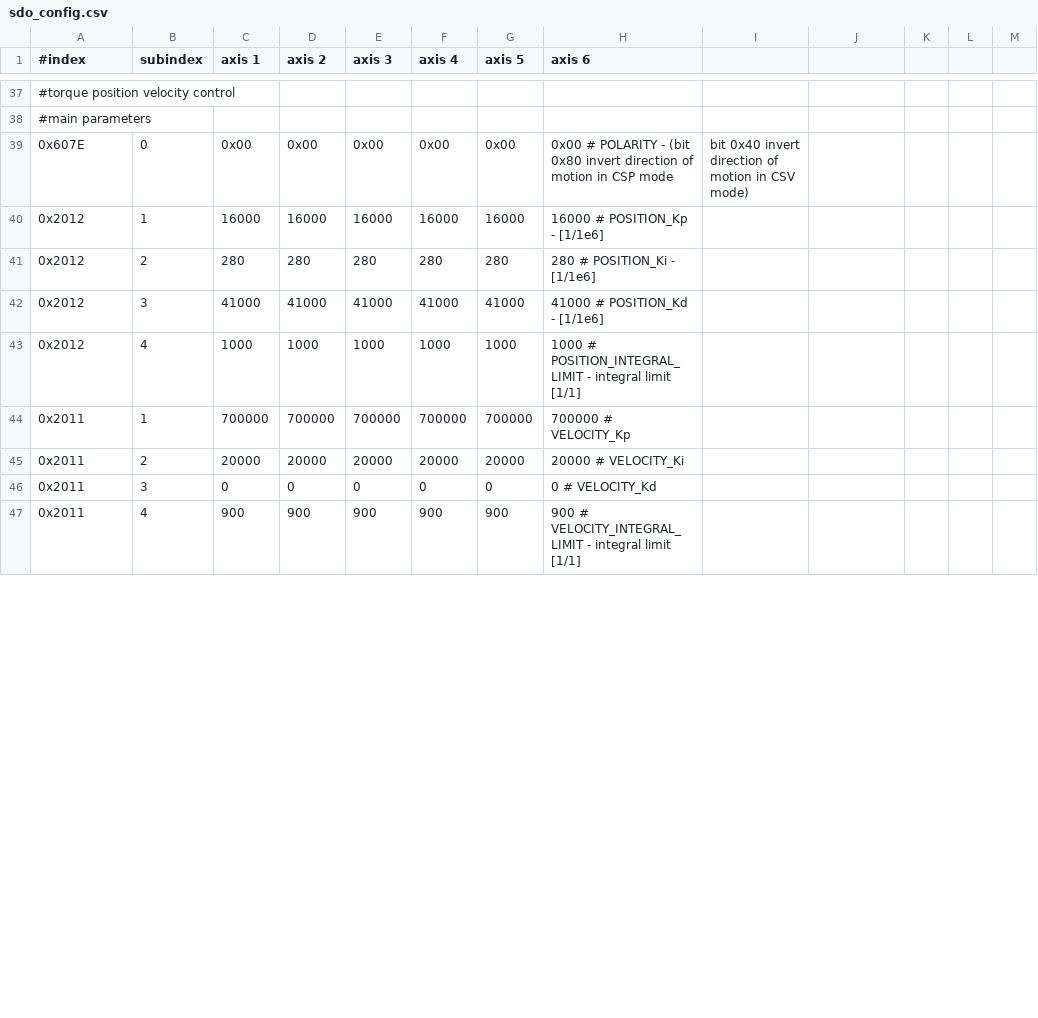
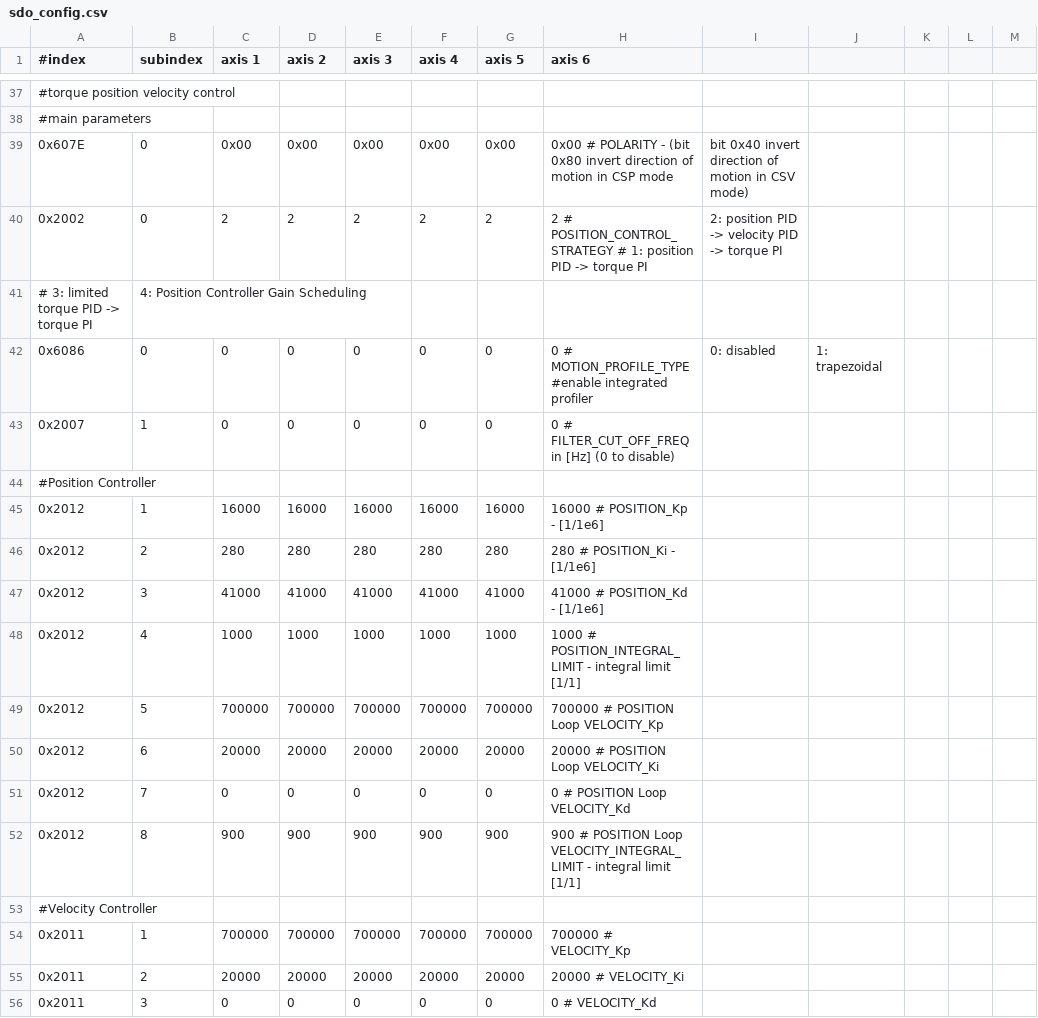
Before and after one commit to xudeng22/sc_sncn_ethercat_drive, a CSV file: examples/app_demo_master_ethercat_tuning/sdo_config/sdo_config.csv, drawn as a sheet; only a part is shown, gaps mark what is left out; the shorter side is filled out with more unchanged rows; the diff covers the shown part only.

Commit message:
Add SDO objects for Gain scheduling and separate Position gains
- the position controller has now 4 new subindexes for velocity gains
  so they are separate from the velocity control gains. This is handled by the config manager,
  the internal structure still use the same velocity gains for both.
- new parameters for gain scheduling controller
- new esi and sii files
- updated sdo_config.csv with new fields
- the ethercat tuning app doesn't yet support the new parameters (it can only change PID gains for velocity and position)

```diff
--- a/examples/app_demo_master_ethercat_tuning/sdo_config/sdo_config.csv
+++ b/examples/app_demo_master_ethercat_tuning/sdo_config/sdo_config.csv
@@ -39,2 +39,7 @@
 0x607E,        0,        0x00,        0x00,        0x00,        0x00,        0x00,        0x00 # POLARITY - (bit 0x80 invert direction of motion in CSP mode,  bit 0x40 invert direction of motion in CSV mode)
+0x2002,        0,           2,           2,           2,           2,           2,           2 # POSITION_CONTROL_STRATEGY # 1: position PID -> torque PI, 2: position PID -> velocity PID -> torque PI
+                                                                                               #  3: limited torque PID -> torque PI, 4: Position Controller Gain Scheduling
+0x6086,        0,           0,           0,           0,           0,           0,           0 # MOTION_PROFILE_TYPE #enable integrated profiler, 0: disabled, 1: trapezoidal
+0x2007,        1,           0,           0,           0,           0,           0,           0 # FILTER_CUT_OFF_FREQ in [Hz] (0 to disable)
+#Position Controller
 0x2012,        1,       16000,       16000,       16000,       16000,       16000,       16000 # POSITION_Kp - [1/1e6]
@@ -43,2 +48,7 @@
 0x2012,        4,        1000,        1000,        1000,        1000,        1000,        1000 # POSITION_INTEGRAL_LIMIT - integral limit [1/1]
+0x2012,        5,      700000,      700000,      700000,      700000,      700000,      700000 # POSITION Loop VELOCITY_Kp
+0x2012,        6,       20000,       20000,       20000,       20000,       20000,       20000 # POSITION Loop VELOCITY_Ki
+0x2012,        7,           0,           0,           0,           0,           0,           0 # POSITION Loop VELOCITY_Kd
+0x2012,        8,         900,         900,         900,         900,         900,         900 # POSITION Loop VELOCITY_INTEGRAL_LIMIT - integral limit [1/1]
+#Velocity Controller
 0x2011,        1,      700000,      700000,      700000,      700000,      700000,      700000 # VELOCITY_Kp
```
Also changed, not shown: 14 added rows, 1 removed row and 2 edited cells elsewhere in this file, 8 other files.
